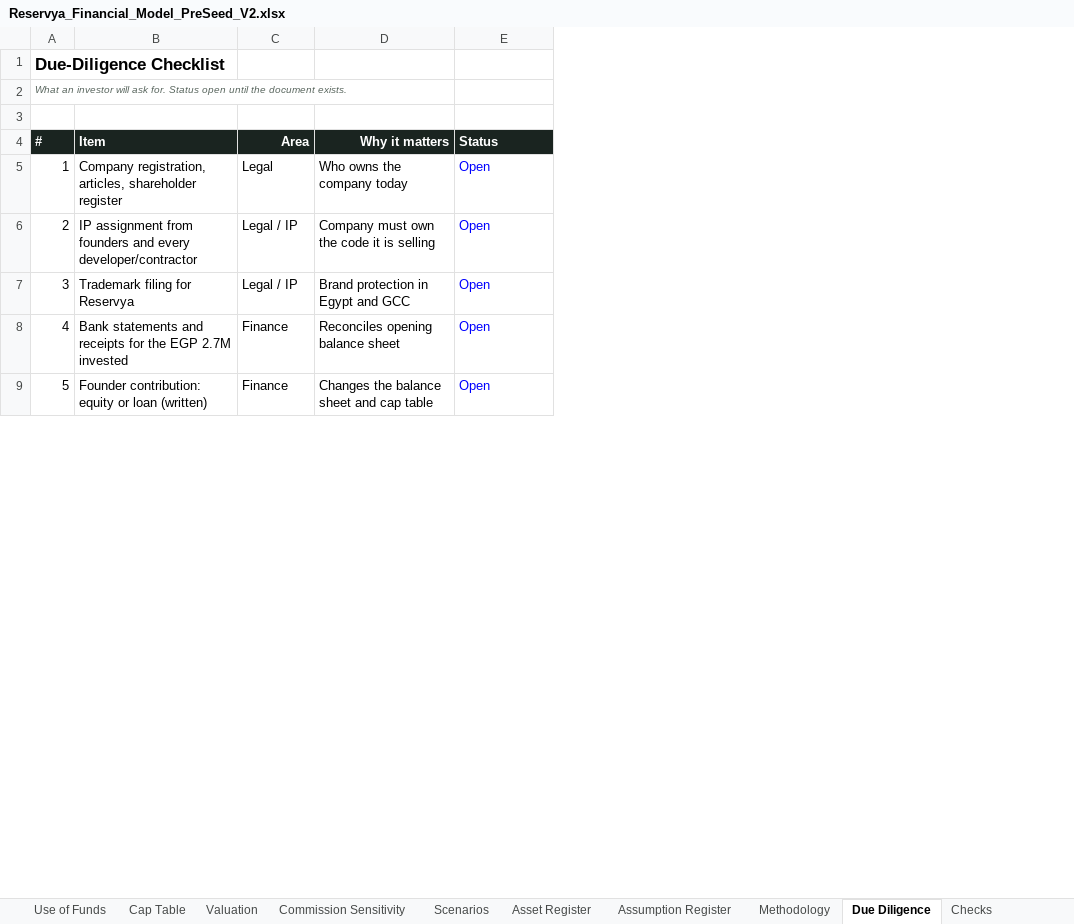
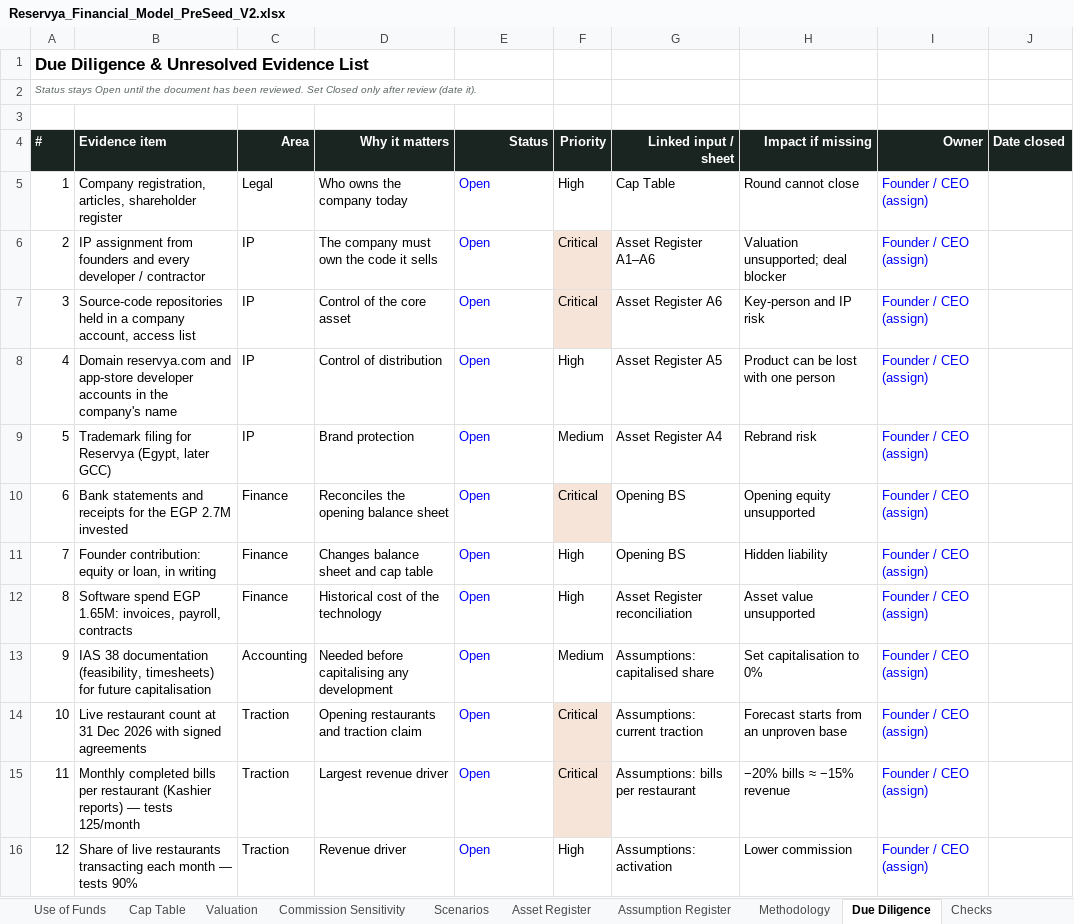
Before and after one commit to Mina2382003/n, an Excel workbook: vc-pitch/Reservya_Financial_Model_PreSeed_V2.xlsx, sheet Due Diligence, drawn as a sheet; only a part is shown; values as stored, in another font and other column widths than the file's, no borders; removed rows and columns are numbered as before the commit, all else as after; the diff covers the shown part only; the diff names each change by its address in the sheet, - before the commit and + after, or states it on an @@ line.

```diff
--- a/vc-pitch/Reservya_Financial_Model_PreSeed_V2.xlsx (sheet Due Diligence)
+++ b/vc-pitch/Reservya_Financial_Model_PreSeed_V2.xlsx (sheet Due Diligence)
+column F (Priority), rows 5-6: High | Critical; rows 10-11: Critical | High
+column G (Linked input / sheet), rows 5-6: Cap Table | Asset Register A1–A6; rows 10-11: Opening BS | Opening BS
+column H (Impact if missing), rows 5-6: Round cannot close | Valuation unsupported; deal blocker; rows 10-11: Opening equity unsupported | Hidden liability
+column I (Owner), rows 5-6: Founder / CEO (assign) | Founder / CEO (assign); rows 10-11: Founder / CEO (assign) | Founder / CEO (assign)
+column J (Date closed), empty
@@ column A (#) renumbered between rows 1 and 32 @@
-B4: Item
+B4: Evidence item
-E4 alignment: left
+E4 alignment: right
-B6 (Evidence item): …and every developer/contractor
+B6 (Evidence item): …and every developer / contractor
-C6 (Area): Legal / IP
+C6 (Area): IP
-D6 (Why it matters): Company must own the code it is selling
+D6 (Why it matters): The company must own the code it sells
-row 7: 3 | Trademark filing for Reservya | Legal / IP | Brand protection in Egypt and GCC | Open
+row 7: 3 | Source-code repositories held in a company account, access list | IP | Control of the core asset | Open | Critical | Asset Register A6 | Key-person and IP risk | Founder / CEO (assign)
+row 8: 4 | Domain reservya.com and app-store developer accounts in the company's name | IP | Control of distribution | Open | High | Asset Register A5 | Product can be lost with one person | Founder / CEO (assign)
+row 9: 5 | Trademark filing for Reservya (Egypt, later GCC) | IP | Brand protection | Open | Medium | Asset Register A4 | Rebrand risk | Founder / CEO (assign)
-D10 (Why it matters): Reconciles opening balance sheet
+D10 (Why it matters): Reconciles the opening balance sheet
-B11 (Evidence item): …equity or loan (written)
+B11 (Evidence item): …equity or loan, in writing
-D11 (Why it matters): Changes the balance sheet and cap table
+D11 (Why it matters): Changes balance sheet and cap table
+row 12: 8 | Software spend EGP 1.65M: invoices, payroll, contracts | Finance | Historical cost of the technology | Open | High | Asset Register reconciliation | Asset value unsupported | Founder / CEO (assign)
+row 13: 9 | IAS 38 documentation (feasibility, timesheets) for future capitalisation | Accounting | Needed before capitalising any development | Open | Medium | Assumptions: capitalised share | Set capitalisation to 0% | Founder / CEO (assign)
+row 14: 10 | Live restaurant count at 31 Dec 2026 with signed agreements | Traction | Opening restaurants and traction claim | Open | Critical | Assumptions: current traction | Forecast starts from an unproven base | Founder / CEO (assign)
+row 15: 11 | Monthly completed bills per restaurant (Kashier reports) — tests 125/month | Traction | Largest revenue driver | Open | Critical | Assumptions: bills per restaurant | −20% bills ≈ −15% revenue | Founder / CEO (assign)
+row 16: 12 | Share of live restaurants transacting each month — tests 90% | Traction | Revenue driver | Open | High | Assumptions: activation | Lower commission | Founder / CEO (assign)
```
Also changed, not shown: 8 added rows and 9 edited cells elsewhere in this sheet, sheet Assumption Register, sheet Checks, sheet Dashboard, sheet Revenue & Monetization, sheet Funding Scenarios, sheet Asset Register, 8 more sheets, formulas that keep their value, charts or pictures, 2 other files.
